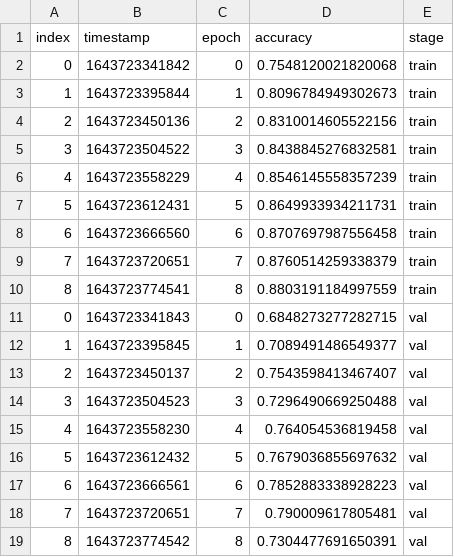
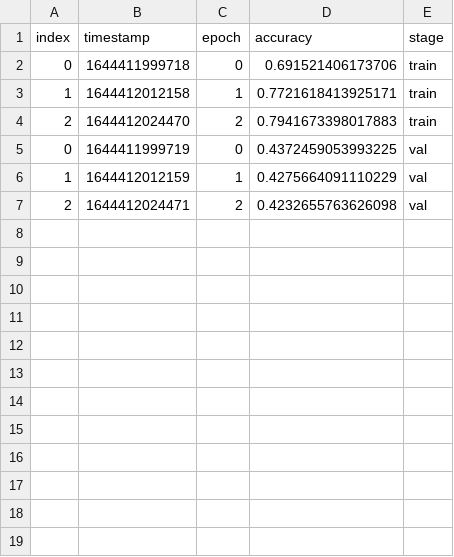
Before and after one commit to sha-cmd/Aporia, a CSV file: dolorean/accuracy_multi_plots.csv, drawn as a sheet.

```diff
--- a/dolorean/accuracy_multi_plots.csv
+++ b/dolorean/accuracy_multi_plots.csv
@@ -1,19 +1,7 @@
 index,timestamp,epoch,accuracy,stage
-0,1643723341842,0,0.7548120021820068,train
-1,1643723395844,1,0.8096784949302673,train
-2,1643723450136,2,0.8310014605522156,train
-3,1643723504522,3,0.8438845276832581,train
-4,1643723558229,4,0.8546145558357239,train
-5,1643723612431,5,0.8649933934211731,train
-6,1643723666560,6,0.8707697987556458,train
-7,1643723720651,7,0.8760514259338379,train
-8,1643723774541,8,0.8803191184997559,train
-0,1643723341843,0,0.6848273277282715,val
-1,1643723395845,1,0.7089491486549377,val
-2,1643723450137,2,0.7543598413467407,val
-3,1643723504523,3,0.7296490669250488,val
-4,1643723558230,4,0.764054536819458,val
-5,1643723612432,5,0.7679036855697632,val
-6,1643723666561,6,0.7852883338928223,val
-7,1643723720651,7,0.790009617805481,val
-8,1643723774542,8,0.7304477691650391,val
+0,1644411999718,0,0.691521406173706,train
+1,1644412012158,1,0.7721618413925171,train
+2,1644412024470,2,0.7941673398017883,train
+0,1644411999719,0,0.4372459053993225,val
+1,1644412012159,1,0.4275664091110229,val
+2,1644412024471,2,0.4232655763626098,val
```
Also changed, not shown: dolorean/loss_multi_plots.csv, dolorean/mIoU.csv, 20 other files.
